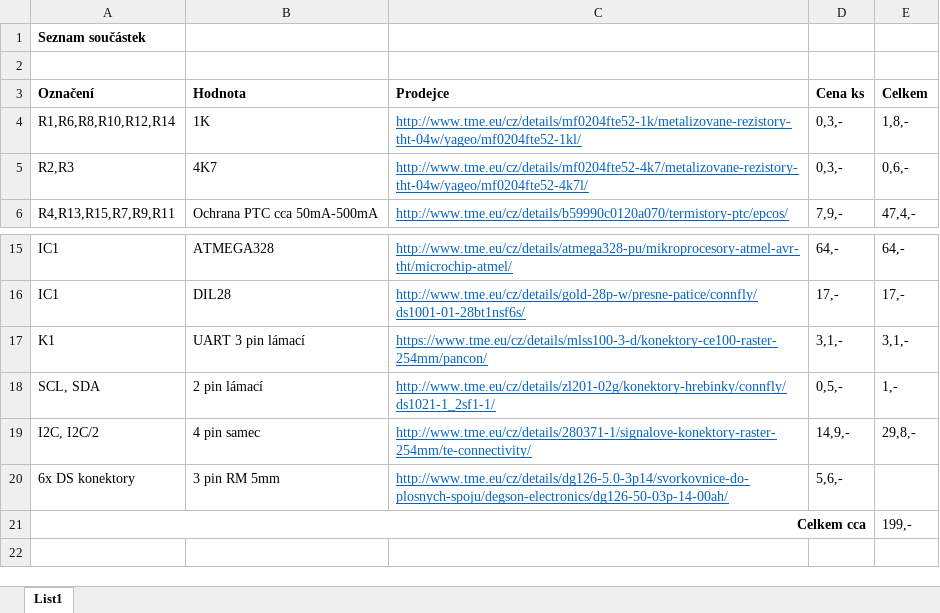
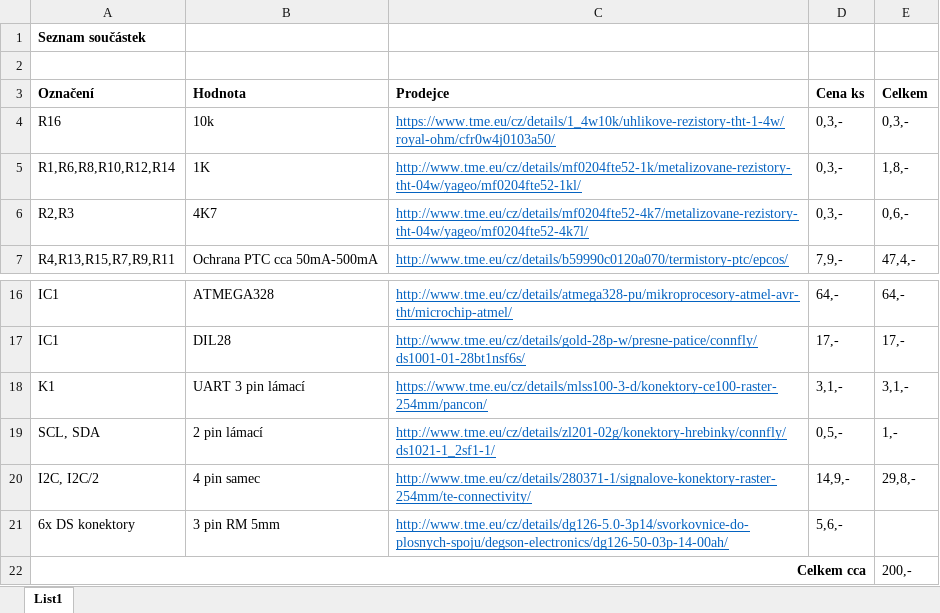
Before and after one commit to martinpihrt/OSPy-plugins, an Excel workbook: plugins/air_temp_humi/i2c_board/hw2.0/tme.eu_seznam_soucastek.xlsx, sheet List1, drawn as a sheet; only a part is shown, gaps mark what is left out; values as stored, in another font and other column widths than the file's, no borders; addresses are those after the commit; the diff names each change by its address in the sheet, - before the commit and + after, or states it on an @@ line.

Commit message:
Update tme.eu_seznam_soucastek.xlsx

```diff
--- a/plugins/air_temp_humi/i2c_board/hw2.0/tme.eu_seznam_soucastek.xlsx (sheet List1)
+++ b/plugins/air_temp_humi/i2c_board/hw2.0/tme.eu_seznam_soucastek.xlsx (sheet List1)
+row 4: R16 | 10k | https://www.tme.eu/cz/details/1_4w10k/uhlikove-rezistory-tht-1-4w/royal-ohm/cfr0w4j0103a50/ | 0,3,- | 0,3,-
-E22 (Celkem): 199,-
+E22 (Celkem): 200,-
```
